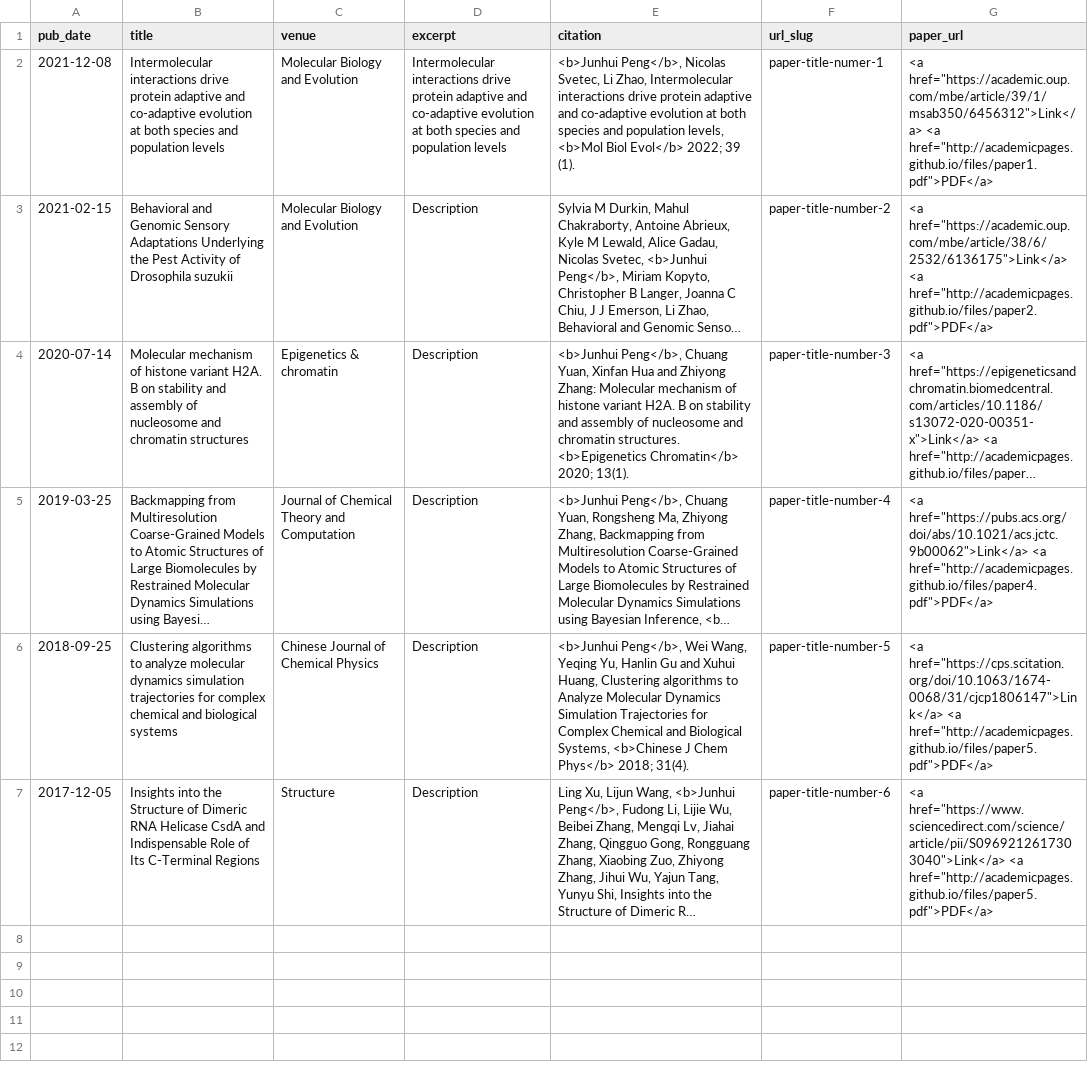
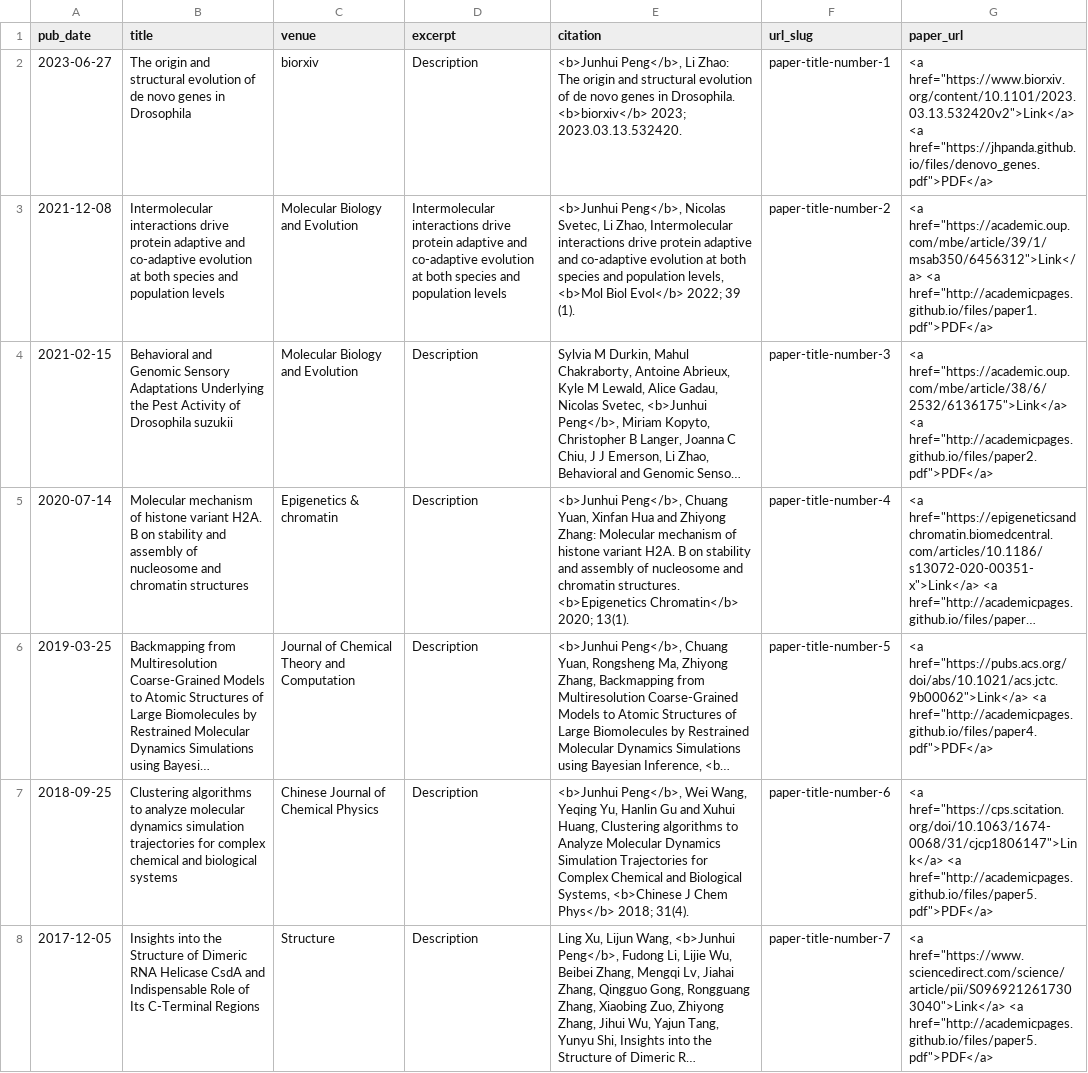
Before and after one commit to jhpanda/jhpanda.github.io, a TSV file: markdown_generator/publications.tsv, drawn as a sheet; long unchanged cells end in …; addresses are those after the commit; the diff names each change by its address in the sheet, - before the commit and + after, or states it on an @@ line.

```diff
--- a/markdown_generator/publications.tsv
+++ b/markdown_generator/publications.tsv
+row 2: 2023-06-27 | The origin and structural evolution of de novo genes in Drosophila | biorxiv | Description | <b>Junhui Peng</b>, Li Zhao: The origin and structural evolution of de novo genes in Drosophila. <b>biorxiv</b> 2023; 2023.03.13.532420. | paper-title-number-1 | <a href="https://www.biorxiv.org/content/10.1101/2023.03.13.532420v2">Link</a> <a href="https://jhpanda.github.io/files/denovo_genes.pdf">PDF</a>
-F3 (url_slug): paper-title-numer-1
+F3 (url_slug): paper-title-number-2
-F4 (url_slug): paper-title-number-2
+F4 (url_slug): paper-title-number-3
-F5 (url_slug): paper-title-number-3
+F5 (url_slug): paper-title-number-4
-F6 (url_slug): paper-title-number-4
+F6 (url_slug): paper-title-number-5
-F7 (url_slug): paper-title-number-5
+F7 (url_slug): paper-title-number-6
-F8 (url_slug): paper-title-number-6
+F8 (url_slug): paper-title-number-7
```
Also changed, not shown: 8 other files.
